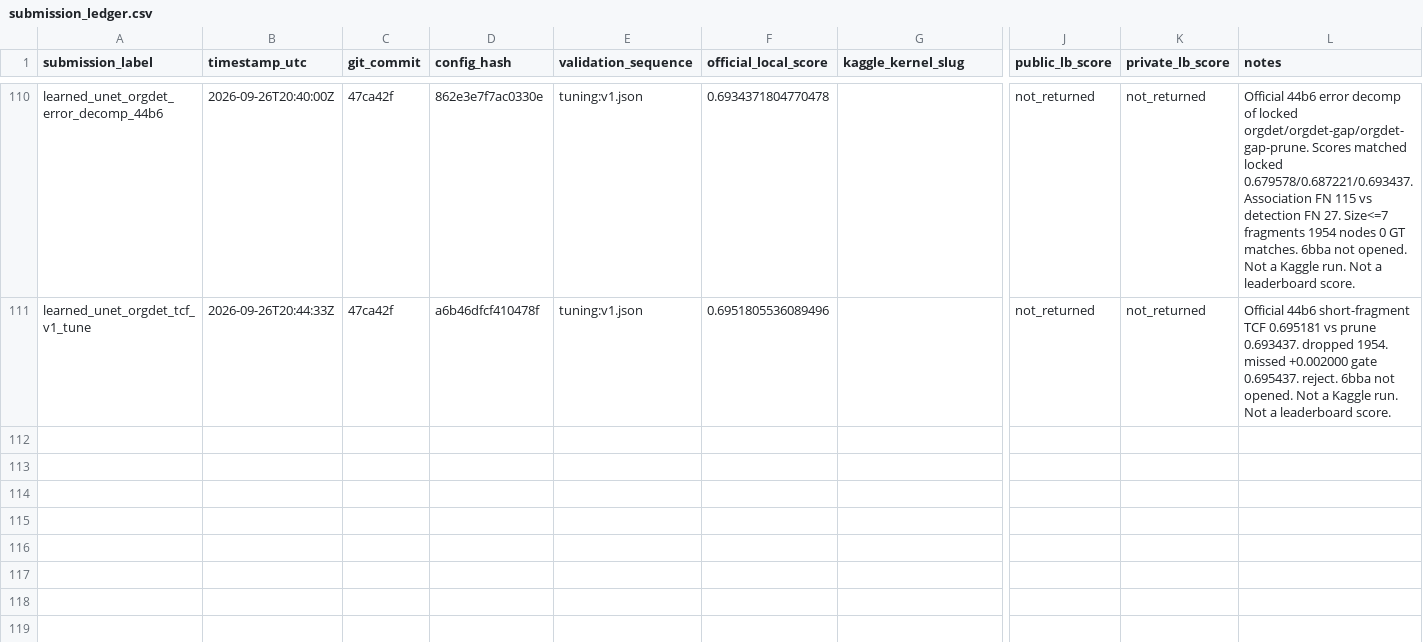
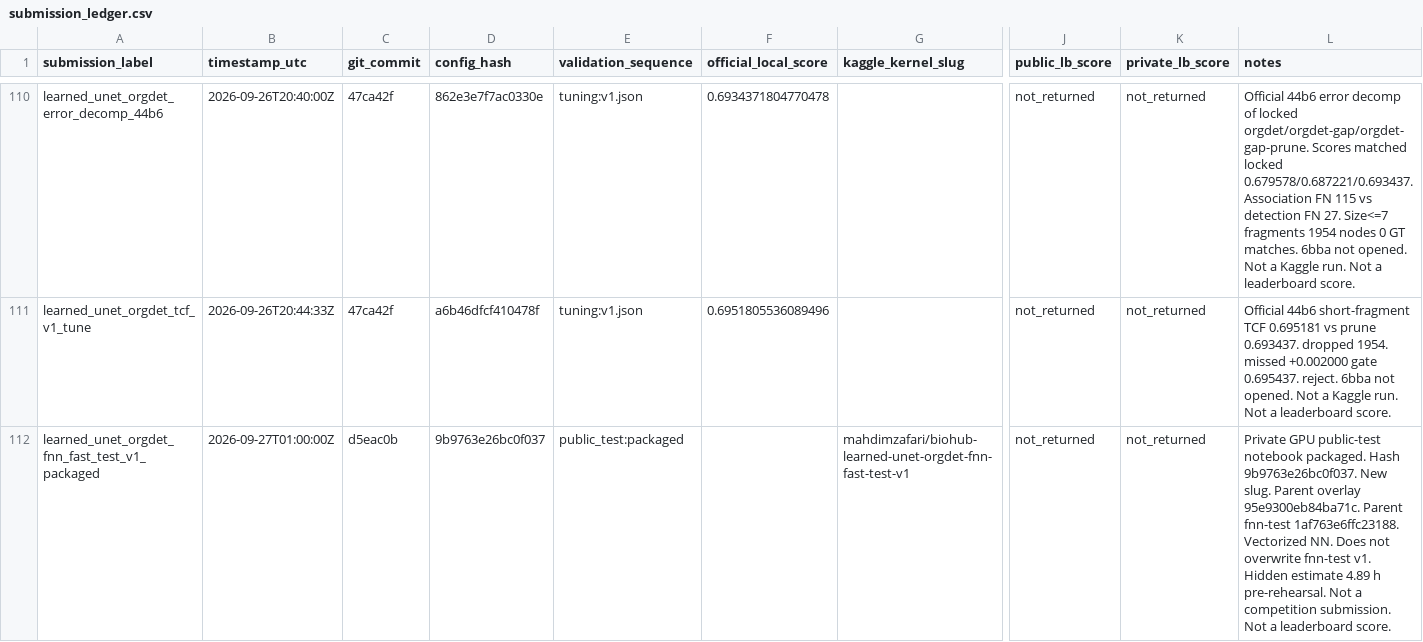
Before and after one commit to mehdizafari1995/Biohub_Cell_Tracking, a CSV file: Biohub_Cell_Tracking/reports/submission_ledger.csv, drawn as a sheet; only a part is shown, gaps mark what is left out; rows hold the shown columns only; the diff names each change by its address in the sheet, - before the commit and + after, or states it on an @@ line.

```diff
--- a/Biohub_Cell_Tracking/reports/submission_ledger.csv
+++ b/Biohub_Cell_Tracking/reports/submission_ledger.csv
+row 112: learned_unet_orgdet_fnn_fast_test_v1_packaged | 2026-09-27T01:00:00Z | d5eac0b | 9b9763e26bc0f037 | public_test:packaged |  | mahdimzafari/biohub-learned-unet-orgdet-fnn-fast-test-v1 | not_returned | not_returned | Private GPU public-test notebook packaged. Hash 9b9763e26bc0f037. New slug. Parent overlay 95e9300eb84ba71c. Parent fnn-test 1af763e6ffc23188. Vectorized NN. Does not overwrite fnn-test v1. Hidden estimate 4.89 h pre-rehearsal. Not a competition submission. Not a leaderboard score.
```
Also changed, not shown: Biohub_Cell_Tracking/experiments/registry.csv, 21 other files.
